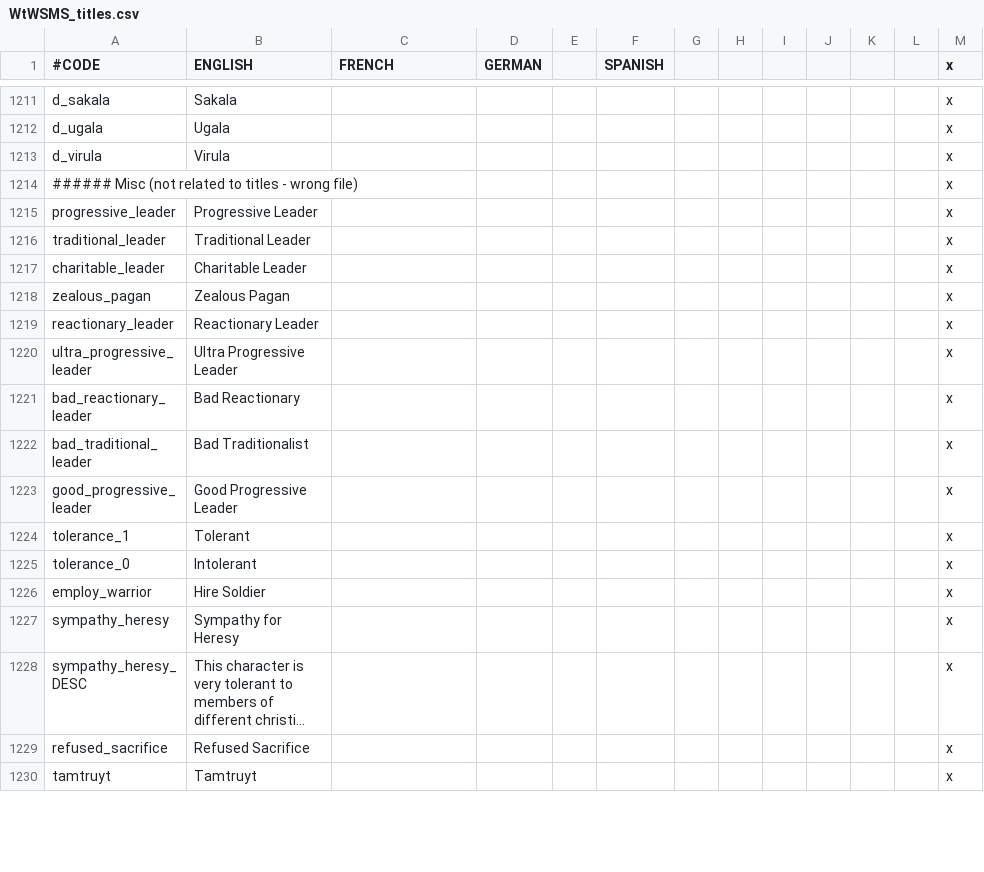
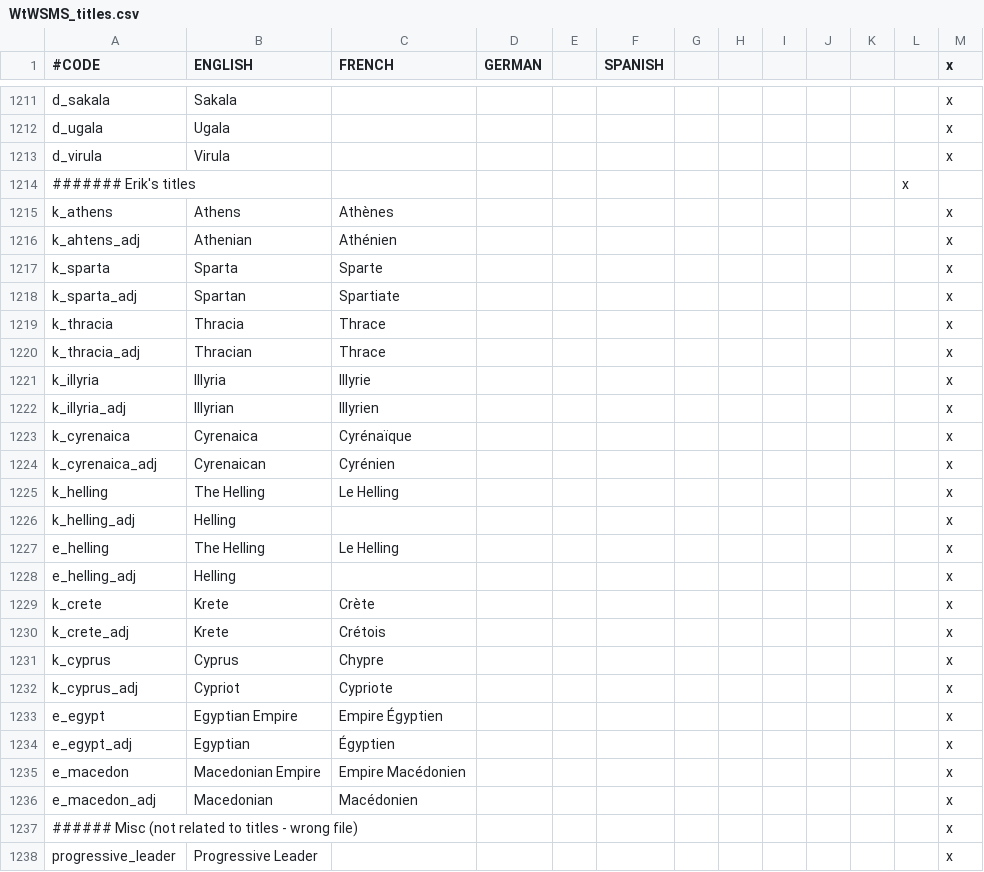
Before and after one commit to loup99/WtWSMS, a CSV file: WTWSMS/localisation/WtWSMS_titles.csv, drawn as a sheet; only a part is shown, gaps mark what is left out; the shorter side is filled out with more unchanged rows; long unchanged cells end in ….

```diff
--- a/WTWSMS/localisation/WtWSMS_titles.csv
+++ b/WTWSMS/localisation/WtWSMS_titles.csv
@@ -1213,2 +1213,25 @@ d_ugala;Ugala;;;;;;;;;;;x
 d_virula;Virula;;;;;;;;;;;x
+####### Erik's titles;;;;;;;;;;;x
+k_athens;Athens;Athènes;;;;;;;;;;x
+k_ahtens_adj;Athenian;Athénien;;;;;;;;;;x
+k_sparta;Sparta;Sparte;;;;;;;;;;x
+k_sparta_adj;Spartan;Spartiate;;;;;;;;;;x
+k_thracia;Thracia;Thrace;;;;;;;;;;x
+k_thracia_adj;Thracian;Thrace;;;;;;;;;;x
+k_illyria;Illyria;Illyrie;;;;;;;;;;x
+k_illyria_adj;Illyrian;Illyrien;;;;;;;;;;x
+k_cyrenaica;Cyrenaica;Cyrénaïque;;;;;;;;;;x
+k_cyrenaica_adj;Cyrenaican;Cyrénien;;;;;;;;;;x
+k_helling;The Helling;Le Helling;;;;;;;;;;x
+k_helling_adj;Helling;;;;;;;;;;;x
+e_helling;The Helling;Le Helling;;;;;;;;;;x
+e_helling_adj;Helling;;;;;;;;;;;x
+k_crete;Krete;Crète;;;;;;;;;;x
+k_crete_adj;Krete;Crétois;;;;;;;;;;x
+k_cyprus;Cyprus;Chypre;;;;;;;;;;x
+k_cyprus_adj;Cypriot;Cypriote;;;;;;;;;;x
+e_egypt;Egyptian Empire;Empire Égyptien ;;;;;;;;;;x
+e_egypt_adj;Egyptian;Égyptien;;;;;;;;;;x
+e_macedon;Macedonian Empire;Empire Macédonien;;;;;;;;;;x
+e_macedon_adj;Macedonian;Macédonien;;;;;;;;;;x
 ###### Misc (not related to titles - wrong file);;;;;;;;;;;;x
```
Also changed, not shown: 32 other files.
